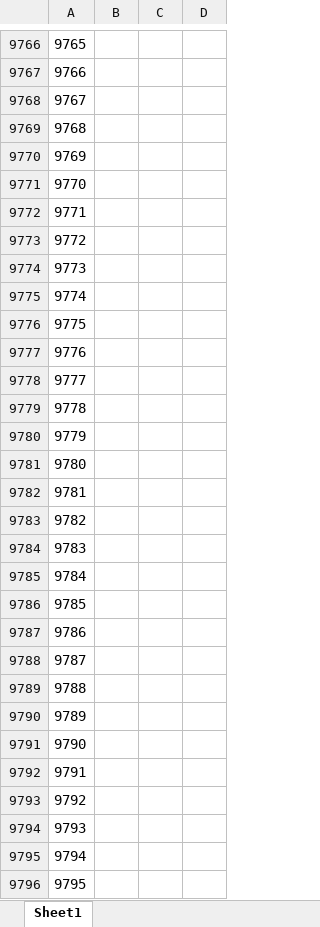
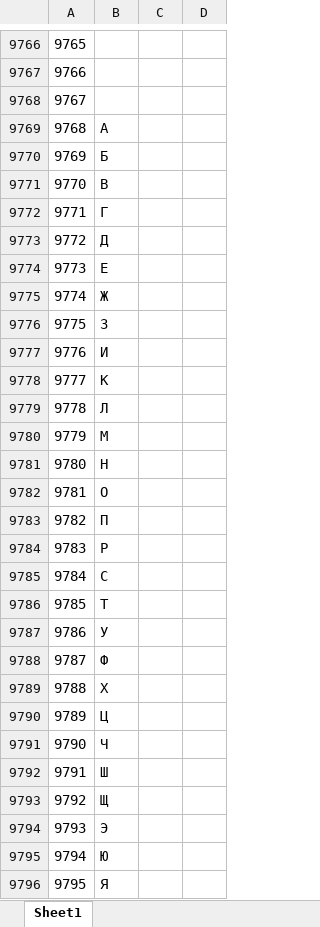
Before and after one commit to fourmigh/Salmagundi, an Excel workbook: Morseman/标准电码本.xlsx, sheet Sheet1, drawn as a sheet; only a part is shown, gaps mark what is left out; values as stored, in another font and other column widths than the file's, no borders; the diff covers the shown part only; the diff names each change by its address in the sheet, - before the commit and + after, or states it on an @@ line.

Commit message:
摩斯侠：标准电码本录入完成

```diff
--- a/Morseman/标准电码本.xlsx (sheet Sheet1)
+++ b/Morseman/标准电码本.xlsx (sheet Sheet1)
-B9769: (empty)
+B9769: А
-B9770: (empty)
+B9770: Б
-B9771: (empty)
+B9771: В
-B9772: (empty)
+B9772: Г
-B9773: (empty)
+B9773: Д
-B9774: (empty)
+B9774: Е
-B9775: (empty)
+B9775: Ж
-B9776: (empty)
+B9776: З
-B9777: (empty)
+B9777: И
-B9778: (empty)
+B9778: К
-B9779: (empty)
+B9779: Л
-B9780: (empty)
+B9780: М
-B9781: (empty)
+B9781: Н
-B9782: (empty)
+B9782: О
-B9783: (empty)
+B9783: П
-B9784: (empty)
+B9784: Р
-B9785: (empty)
+B9785: С
-B9786: (empty)
+B9786: Т
-B9787: (empty)
+B9787: У
-B9788: (empty)
+B9788: Ф
-B9789: (empty)
+B9789: Х
-B9790: (empty)
+B9790: Ц
-B9791: (empty)
+B9791: Ч
-B9792: (empty)
+B9792: Ш
-B9793: (empty)
+B9793: Щ
-B9794: (empty)
+B9794: Э
-B9795: (empty)
+B9795: Ю
-B9796: (empty)
+B9796: Я
```
Also changed, not shown: 226 edited cells elsewhere in this sheet, 2 other files.
